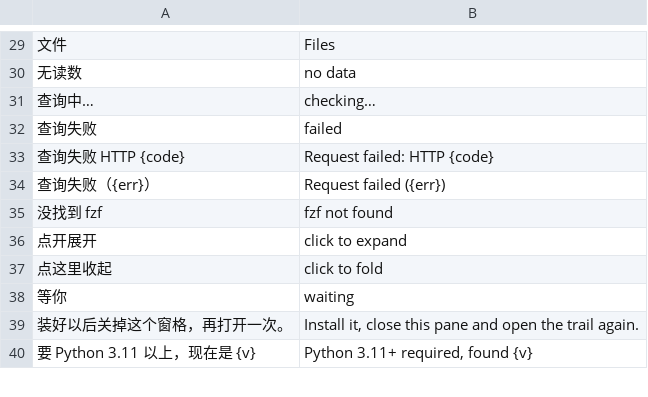
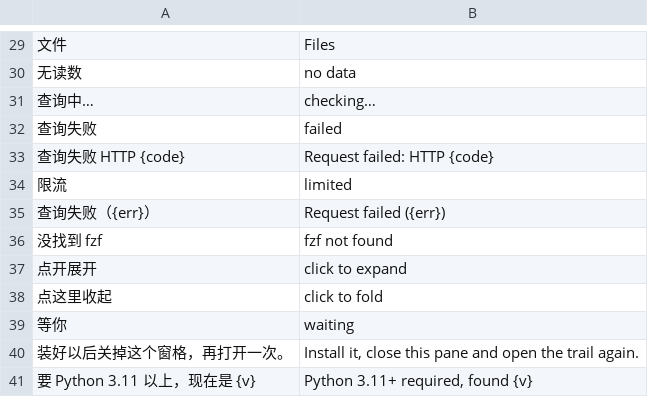
Before and after one commit to siyuanseever/statetrail, a TSV file: core/src/en.tsv, drawn as a sheet; only a part is shown, gaps mark what is left out; the diff names each change by its address in the sheet, - before the commit and + after, or states it on an @@ line.

```diff
--- a/core/src/en.tsv
+++ b/core/src/en.tsv
+row 34: 限流 | limited
```
Also changed, not shown: 5 other files.
